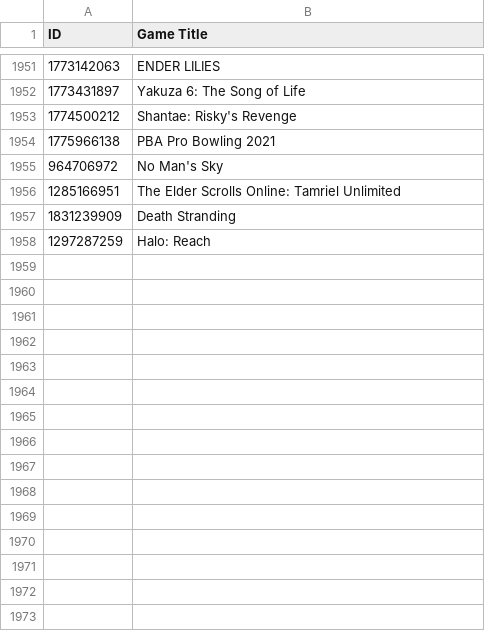
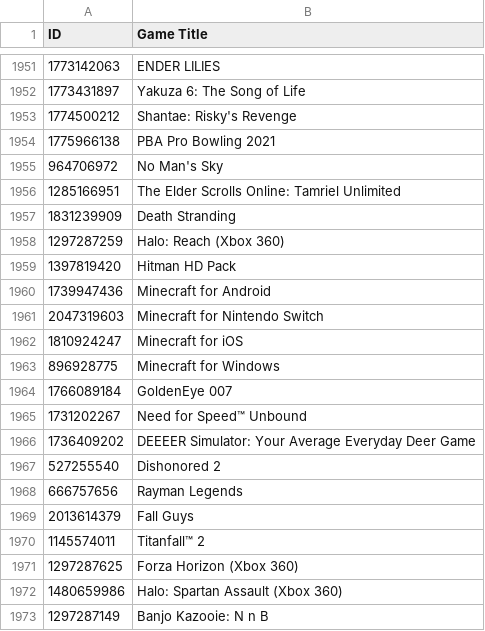
Before and after one commit to ItsLogic/Xbox-TitleIDs, a CSV file: IDs.csv, drawn as a sheet; only a part is shown, gaps mark what is left out; the diff names each change by its address in the sheet, - before the commit and + after, or states it on an @@ line.

Commit message:
Added games

```diff
--- a/IDs.csv
+++ b/IDs.csv
-B1958 (Game Title): Halo: Reach
+B1958 (Game Title): Halo: Reach (Xbox 360)
+row 1959: 1397819420 | Hitman HD Pack
+row 1960: 1739947436 | Minecraft for Android
+row 1961: 2047319603 | Minecraft for Nintendo Switch
+row 1962: 1810924247 | Minecraft for iOS
+row 1963: 896928775 | Minecraft for Windows
+row 1964: 1766089184 | GoldenEye 007
+row 1965: 1731202267 | Need for Speed™ Unbound
+row 1966: 1736409202 | DEEEER Simulator: Your Average Everyday Deer Game
+row 1967: 527255540 | Dishonored 2
+row 1968: 666757656 | Rayman Legends
+row 1969: 2013614379 | Fall Guys
+row 1970: 1145574011 | Titanfall™ 2
+row 1971: 1297287625 | Forza Horizon (Xbox 360)
+row 1972: 1480659986 | Halo: Spartan Assault (Xbox 360)
+row 1973: 1297287149 | Banjo Kazooie: N n B
```
